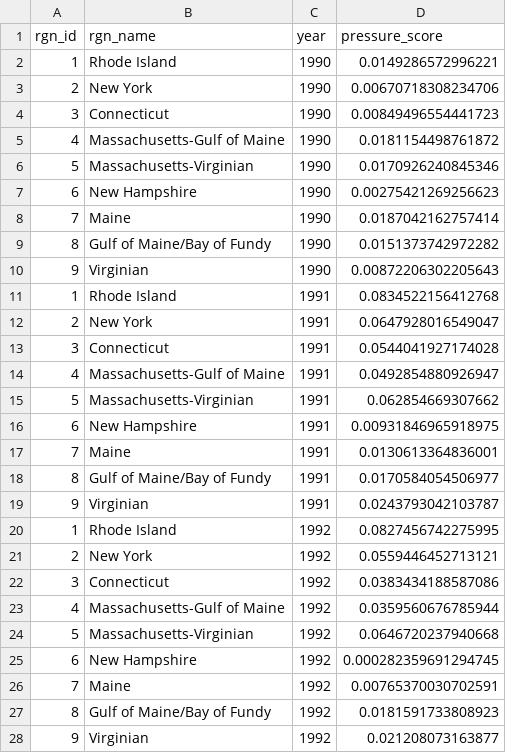
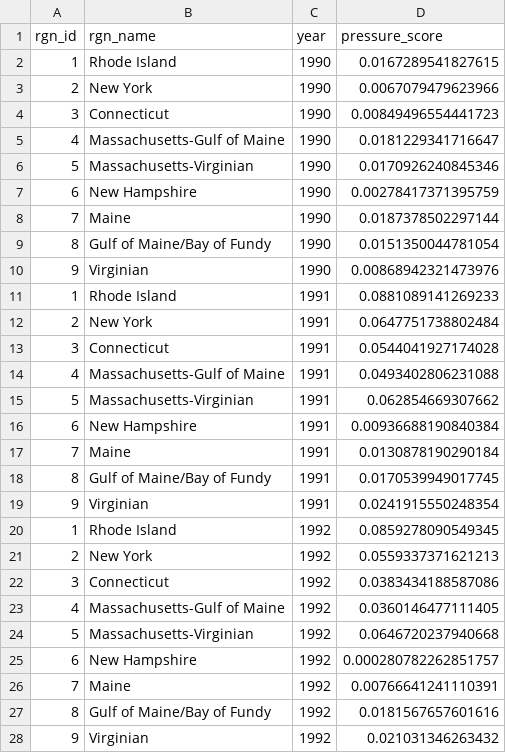
Before and after one commit to jules32/ne-scores, a CSV file: prep/pressures/sst/int/slr.csv, drawn as a sheet; only a part is shown; the diff covers the shown part only.

```diff
--- a/prep/pressures/sst/int/slr.csv
+++ b/prep/pressures/sst/int/slr.csv
@@ -1,28 +1,28 @@
 "rgn_id","rgn_name","year","pressure_score"
-1,"Rhode Island",1990,0.0149286572996221
-2,"New York",1990,0.00670718308234706
+1,"Rhode Island",1990,0.0167289541827615
+2,"New York",1990,0.0067079479623966
 3,"Connecticut",1990,0.00849496554441723
-4,"Massachusetts-Gulf of Maine",1990,0.0181154498761872
+4,"Massachusetts-Gulf of Maine",1990,0.0181229341716647
 5,"Massachusetts-Virginian",1990,0.0170926240845346
-6,"New Hampshire",1990,0.00275421269256623
-7,"Maine",1990,0.0187042162757414
-8,"Gulf of Maine/Bay of Fundy",1990,0.0151373742972282
-9,"Virginian",1990,0.00872206302205643
-1,"Rhode Island",1991,0.0834522156412768
-2,"New York",1991,0.0647928016549047
+6,"New Hampshire",1990,0.00278417371395759
+7,"Maine",1990,0.0187378502297144
+8,"Gulf of Maine/Bay of Fundy",1990,0.0151350044781054
+9,"Virginian",1990,0.00868942321473976
+1,"Rhode Island",1991,0.0881089141269233
+2,"New York",1991,0.0647751738802484
 3,"Connecticut",1991,0.0544041927174028
-4,"Massachusetts-Gulf of Maine",1991,0.0492854880926947
+4,"Massachusetts-Gulf of Maine",1991,0.0493402806231088
 5,"Massachusetts-Virginian",1991,0.062854669307662
-6,"New Hampshire",1991,0.00931846965918975
-7,"Maine",1991,0.0130613364836001
-8,"Gulf of Maine/Bay of Fundy",1991,0.0170584054506977
-9,"Virginian",1991,0.0243793042103787
-1,"Rhode Island",1992,0.0827456742275995
-2,"New York",1992,0.0559446452713121
+6,"New Hampshire",1991,0.00936688190840384
+7,"Maine",1991,0.0130878190290184
+8,"Gulf of Maine/Bay of Fundy",1991,0.0170539949017745
+9,"Virginian",1991,0.0241915550248354
+1,"Rhode Island",1992,0.0859278090549345
+2,"New York",1992,0.0559337371621213
 3,"Connecticut",1992,0.0383434188587086
-4,"Massachusetts-Gulf of Maine",1992,0.0359560676785944
+4,"Massachusetts-Gulf of Maine",1992,0.0360146477111405
 5,"Massachusetts-Virginian",1992,0.0646720237940668
-6,"New Hampshire",1992,0.000282359691294745
-7,"Maine",1992,0.00765370030702591
-8,"Gulf of Maine/Bay of Fundy",1992,0.0181591733808923
-9,"Virginian",1992,0.021208073163877
+6,"New Hampshire",1992,0.000280782262851757
+7,"Maine",1992,0.00766641241110391
+8,"Gulf of Maine/Bay of Fundy",1992,0.0181567657601616
+9,"Virginian",1992,0.021031346263432
```
Also changed, not shown: 139 edited cells elsewhere in this file, prep/pressures/sst/out/sst_2002.csv, prep/pressures/sst/out/sst_2004.csv, 46 other files.
